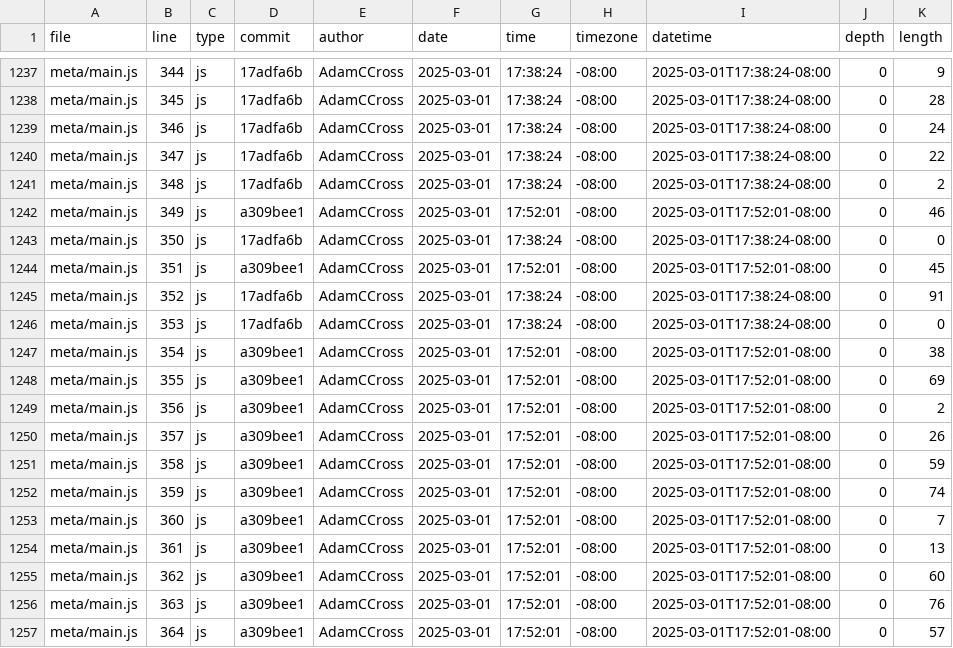
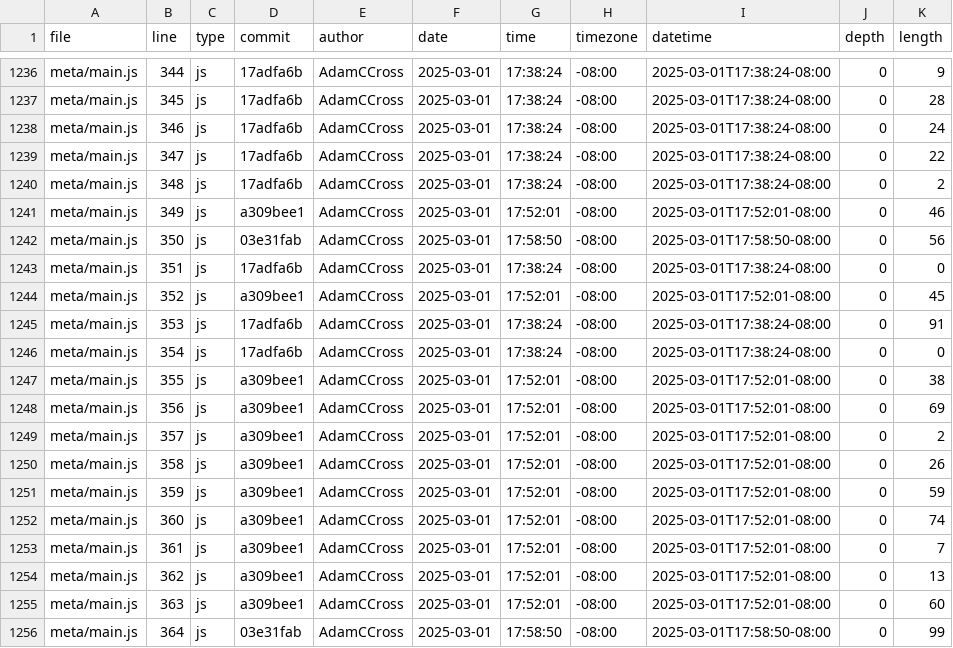
Before and after one commit to AdamCCross/dsc106-portfolio, a CSV file: meta/loc.csv, drawn as a sheet; only a part is shown, gaps mark what is left out; the diff covers the shown part only.

```diff
--- a/meta/loc.csv
+++ b/meta/loc.csv
@@ -1242,16 +1241,16 @@ meta/main.js,348,js,17adfa6b,AdamCCross,2025-03-01,17:38:24,-08:00,2025-03-01T17
 meta/main.js,349,js,a309bee1,AdamCCross,2025-03-01,17:52:01,-08:00,2025-03-01T17:52:01-08:00,0,46
-meta/main.js,350,js,17adfa6b,AdamCCross,2025-03-01,17:38:24,-08:00,2025-03-01T17:38:24-08:00,0,0
-meta/main.js,351,js,a309bee1,AdamCCross,2025-03-01,17:52:01,-08:00,2025-03-01T17:52:01-08:00,0,45
-meta/main.js,352,js,17adfa6b,AdamCCross,2025-03-01,17:38:24,-08:00,2025-03-01T17:38:24-08:00,0,91
-meta/main.js,353,js,17adfa6b,AdamCCross,2025-03-01,17:38:24,-08:00,2025-03-01T17:38:24-08:00,0,0
-meta/main.js,354,js,a309bee1,AdamCCross,2025-03-01,17:52:01,-08:00,2025-03-01T17:52:01-08:00,0,38
-meta/main.js,355,js,a309bee1,AdamCCross,2025-03-01,17:52:01,-08:00,2025-03-01T17:52:01-08:00,0,69
-meta/main.js,356,js,a309bee1,AdamCCross,2025-03-01,17:52:01,-08:00,2025-03-01T17:52:01-08:00,0,2
-meta/main.js,357,js,a309bee1,AdamCCross,2025-03-01,17:52:01,-08:00,2025-03-01T17:52:01-08:00,0,26
-meta/main.js,358,js,a309bee1,AdamCCross,2025-03-01,17:52:01,-08:00,2025-03-01T17:52:01-08:00,0,59
-meta/main.js,359,js,a309bee1,AdamCCross,2025-03-01,17:52:01,-08:00,2025-03-01T17:52:01-08:00,0,74
-meta/main.js,360,js,a309bee1,AdamCCross,2025-03-01,17:52:01,-08:00,2025-03-01T17:52:01-08:00,0,7
-meta/main.js,361,js,a309bee1,AdamCCross,2025-03-01,17:52:01,-08:00,2025-03-01T17:52:01-08:00,0,13
-meta/main.js,362,js,a309bee1,AdamCCross,2025-03-01,17:52:01,-08:00,2025-03-01T17:52:01-08:00,0,60
-meta/main.js,363,js,a309bee1,AdamCCross,2025-03-01,17:52:01,-08:00,2025-03-01T17:52:01-08:00,0,76
-meta/main.js,364,js,a309bee1,AdamCCross,2025-03-01,17:52:01,-08:00,2025-03-01T17:52:01-08:00,0,57
+meta/main.js,350,js,03e31fab,AdamCCross,2025-03-01,17:58:50,-08:00,2025-03-01T17:58:50-08:00,0,56
+meta/main.js,351,js,17adfa6b,AdamCCross,2025-03-01,17:38:24,-08:00,2025-03-01T17:38:24-08:00,0,0
+meta/main.js,352,js,a309bee1,AdamCCross,2025-03-01,17:52:01,-08:00,2025-03-01T17:52:01-08:00,0,45
+meta/main.js,353,js,17adfa6b,AdamCCross,2025-03-01,17:38:24,-08:00,2025-03-01T17:38:24-08:00,0,91
+meta/main.js,354,js,17adfa6b,AdamCCross,2025-03-01,17:38:24,-08:00,2025-03-01T17:38:24-08:00,0,0
+meta/main.js,355,js,a309bee1,AdamCCross,2025-03-01,17:52:01,-08:00,2025-03-01T17:52:01-08:00,0,38
+meta/main.js,356,js,a309bee1,AdamCCross,2025-03-01,17:52:01,-08:00,2025-03-01T17:52:01-08:00,0,69
+meta/main.js,357,js,a309bee1,AdamCCross,2025-03-01,17:52:01,-08:00,2025-03-01T17:52:01-08:00,0,2
+meta/main.js,358,js,a309bee1,AdamCCross,2025-03-01,17:52:01,-08:00,2025-03-01T17:52:01-08:00,0,26
+meta/main.js,359,js,a309bee1,AdamCCross,2025-03-01,17:52:01,-08:00,2025-03-01T17:52:01-08:00,0,59
+meta/main.js,360,js,a309bee1,AdamCCross,2025-03-01,17:52:01,-08:00,2025-03-01T17:52:01-08:00,0,74
+meta/main.js,361,js,a309bee1,AdamCCross,2025-03-01,17:52:01,-08:00,2025-03-01T17:52:01-08:00,0,7
+meta/main.js,362,js,a309bee1,AdamCCross,2025-03-01,17:52:01,-08:00,2025-03-01T17:52:01-08:00,0,13
+meta/main.js,363,js,a309bee1,AdamCCross,2025-03-01,17:52:01,-08:00,2025-03-01T17:52:01-08:00,0,60
+meta/main.js,364,js,03e31fab,AdamCCross,2025-03-01,17:58:50,-08:00,2025-03-01T17:58:50-08:00,0,99
```
Also changed, not shown: 2 removed rows and 43 edited cells elsewhere in this file.
